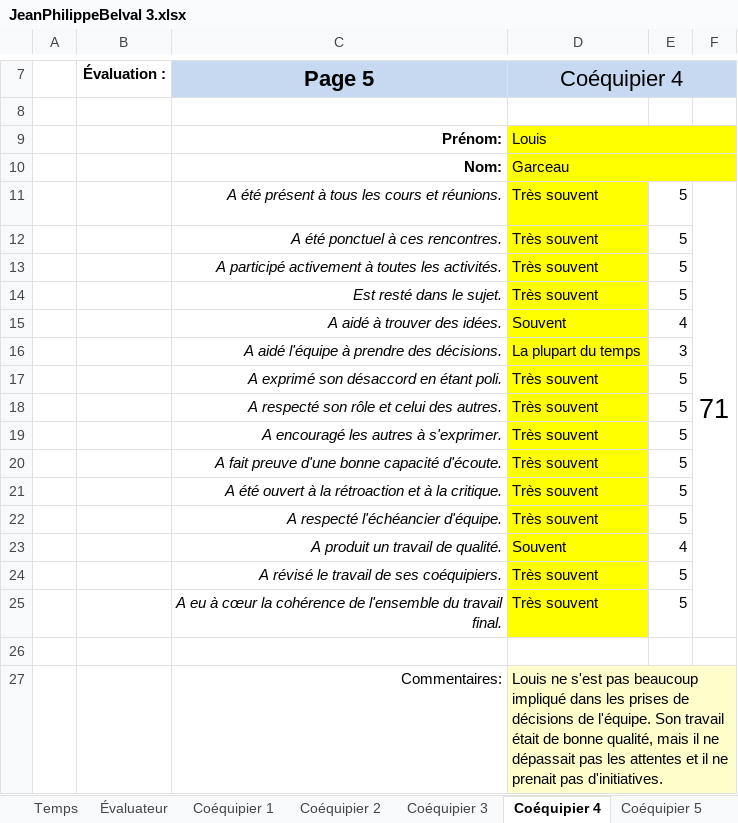
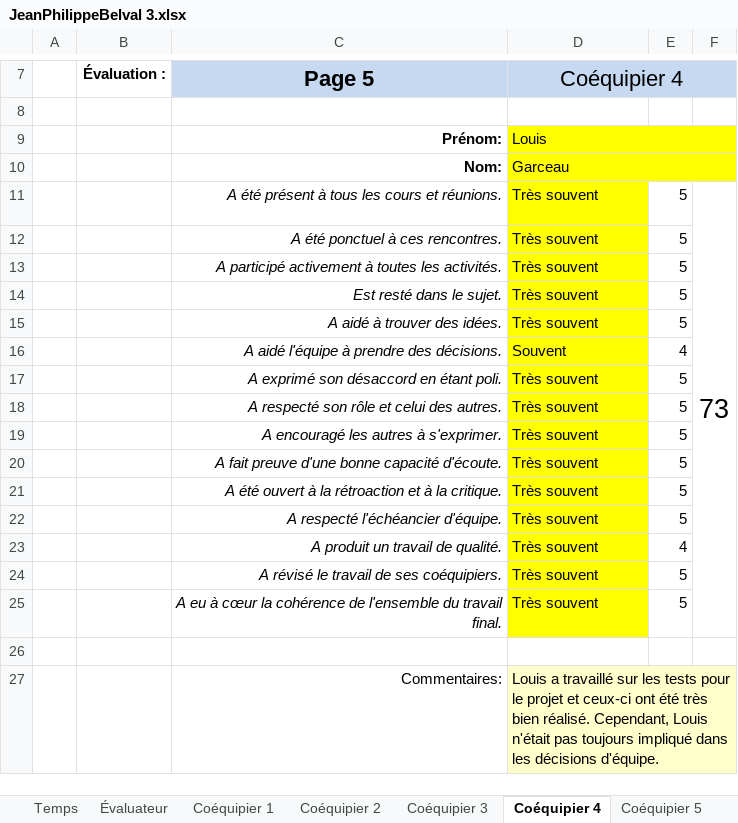
Before and after one commit to MainKarl/Rooftop, an Excel workbook: FichesTemps/JeanPhilippeBelval 3.xlsx, sheet Coéquipier 4, drawn as a sheet; only a part is shown, gaps mark what is left out; values as stored, in another font and other column widths than the file's, no borders; charts and pictures and conditional formats not drawn; the diff names each change by its address in the sheet, - before the commit and + after, or states it on an @@ line.

```diff
--- a/FichesTemps/JeanPhilippeBelval 3.xlsx (sheet Coéquipier 4)
+++ b/FichesTemps/JeanPhilippeBelval 3.xlsx (sheet Coéquipier 4)
-F11: 71
+F11: 73
-D15 (Coéquipier 4): Souvent
+D15 (Coéquipier 4): Très souvent
-E15: 4
+E15: 5
-D16 (Coéquipier 4): La plupart du temps
+D16 (Coéquipier 4): Souvent
-E16: 3
+E16: 4
-D23 (Coéquipier 4): Souvent
+D23 (Coéquipier 4): Très souvent
-D27 (Coéquipier 4): Louis ne s'est pas beaucoup impliqué dans les prises de décisions de l'équipe. Son travail était de bonne qualité, mais il ne dépassait pas les attentes et il ne prenait pas d'initiatives.
+D27 (Coéquipier 4): Louis a travaillé sur les tests pour le projet et ceux-ci ont été très bien réalisé. Cependant, Louis n'était pas toujours impliqué dans les décisions d'équipe.
```
Also changed, not shown: sheet Coéquipier 1, sheet Coéquipier 2, sheet Coéquipier 3, sheet Évaluateur, sheet Temps.
